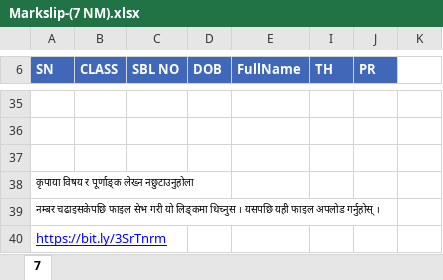
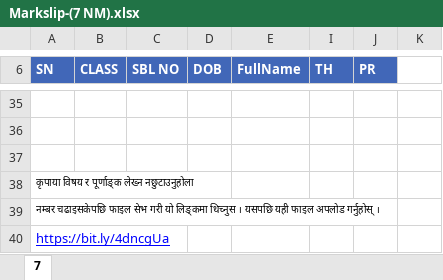
Before and after one commit to pulamishamser/site, an Excel workbook: Makslip-2081-1st/Markslip-(7 NM).xlsx, sheet 7, drawn as a sheet; only a part is shown, gaps mark what is left out; values as stored, in another font and other column widths than the file's, no borders; charts and pictures not drawn; the diff names each change by its address in the sheet, - before the commit and + after, or states it on an @@ line.

```diff
--- a/Makslip-2081-1st/Markslip-(7 NM).xlsx (sheet 7)
+++ b/Makslip-2081-1st/Markslip-(7 NM).xlsx (sheet 7)
-A40 (SN): https://bit.ly/3SrTnrm
+A40 (SN): https://bit.ly/4dncgUa
```
Also changed, not shown: charts or pictures, Makslip-2081-1st/Markslip(9 NM).xlsx, Makslip-2081-1st/Markslip-(10 EM).xlsx, 8 other files.
